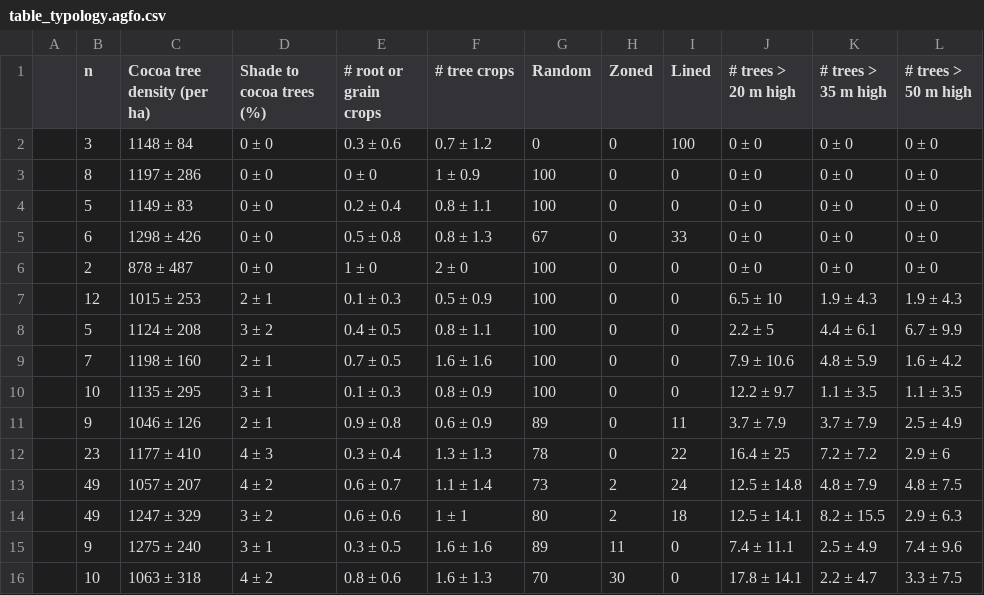
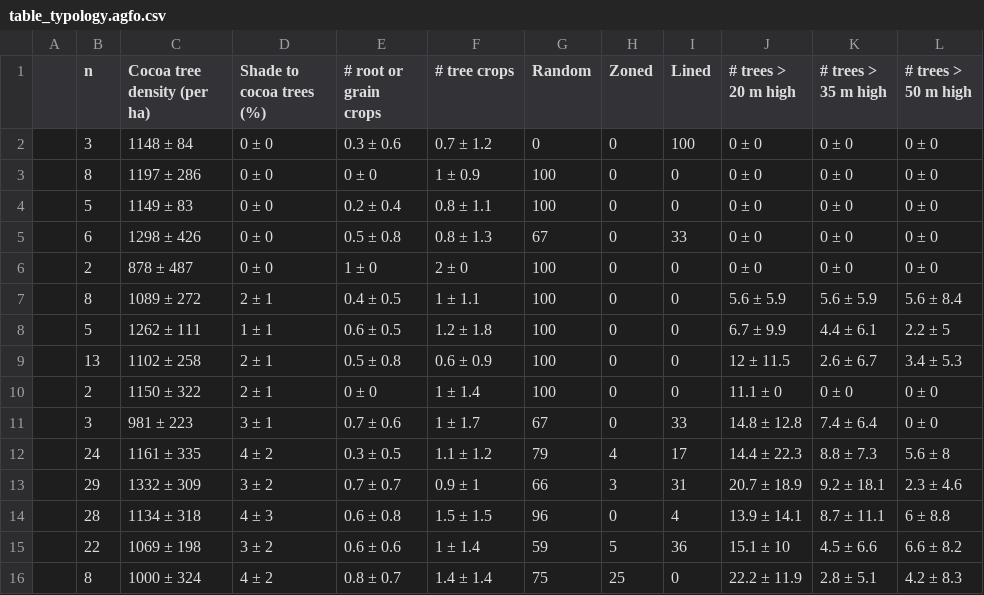
Before and after one commit to James-Hawkins/Cocoa-clusters, a CSV file: Figures.out/table_typology.agfo.csv, drawn as a sheet.

```diff
--- a/Figures.out/table_typology.agfo.csv
+++ b/Figures.out/table_typology.agfo.csv
@@ -6,11 +6,11 @@
 "","2","878 ± 487","0 ± 0","1 ± 0","2 ± 0","100","0","0","0 ± 0","0 ± 0","0 ± 0"
-"","12","1015 ± 253","2 ± 1","0.1 ± 0.3","0.5 ± 0.9","100","0","0","6.5 ± 10","1.9 ± 4.3","1.9 ± 4.3"
-"","5","1124 ± 208","3 ± 2","0.4 ± 0.5","0.8 ± 1.1","100","0","0","2.2 ± 5","4.4 ± 6.1","6.7 ± 9.9"
-"","7","1198 ± 160","2 ± 1","0.7 ± 0.5","1.6 ± 1.6","100","0","0","7.9 ± 10.6","4.8 ± 5.9","1.6 ± 4.2"
-"","10","1135 ± 295","3 ± 1","0.1 ± 0.3","0.8 ± 0.9","100","0","0","12.2 ± 9.7","1.1 ± 3.5","1.1 ± 3.5"
-"","9","1046 ± 126","2 ± 1","0.9 ± 0.8","0.6 ± 0.9","89","0","11","3.7 ± 7.9","3.7 ± 7.9","2.5 ± 4.9"
-"","23","1177 ± 410","4 ± 3","0.3 ± 0.4","1.3 ± 1.3","78","0","22","16.4 ± 25","7.2 ± 7.2","2.9 ± 6"
-"","49","1057 ± 207","4 ± 2","0.6 ± 0.7","1.1 ± 1.4","73","2","24","12.5 ± 14.8","4.8 ± 7.9","4.8 ± 7.5"
-"","49","1247 ± 329","3 ± 2","0.6 ± 0.6","1 ± 1","80","2","18","12.5 ± 14.1","8.2 ± 15.5","2.9 ± 6.3"
-"","9","1275 ± 240","3 ± 1","0.3 ± 0.5","1.6 ± 1.6","89","11","0","7.4 ± 11.1","2.5 ± 4.9","7.4 ± 9.6"
-"","10","1063 ± 318","4 ± 2","0.8 ± 0.6","1.6 ± 1.3","70","30","0","17.8 ± 14.1","2.2 ± 4.7","3.3 ± 7.5"
+"","8","1089 ± 272","2 ± 1","0.4 ± 0.5","1 ± 1.1","100","0","0","5.6 ± 5.9","5.6 ± 5.9","5.6 ± 8.4"
+"","5","1262 ± 111","1 ± 1","0.6 ± 0.5","1.2 ± 1.8","100","0","0","6.7 ± 9.9","4.4 ± 6.1","2.2 ± 5"
+"","13","1102 ± 258","2 ± 1","0.5 ± 0.8","0.6 ± 0.9","100","0","0","12 ± 11.5","2.6 ± 6.7","3.4 ± 5.3"
+"","2","1150 ± 322","2 ± 1","0 ± 0","1 ± 1.4","100","0","0","11.1 ± 0","0 ± 0","0 ± 0"
+"","3","981 ± 223","3 ± 1","0.7 ± 0.6","1 ± 1.7","67","0","33","14.8 ± 12.8","7.4 ± 6.4","0 ± 0"
+"","24","1161 ± 335","4 ± 2","0.3 ± 0.5","1.1 ± 1.2","79","4","17","14.4 ± 22.3","8.8 ± 7.3","5.6 ± 8"
+"","29","1332 ± 309","3 ± 2","0.7 ± 0.7","0.9 ± 1","66","3","31","20.7 ± 18.9","9.2 ± 18.1","2.3 ± 4.6"
+"","28","1134 ± 318","4 ± 3","0.6 ± 0.8","1.5 ± 1.5","96","0","4","13.9 ± 14.1","8.7 ± 11.1","6 ± 8.8"
+"","22","1069 ± 198","3 ± 2","0.6 ± 0.6","1 ± 1.4","59","5","36","15.1 ± 10","4.5 ± 6.6","6.6 ± 8.2"
+"","8","1000 ± 324","4 ± 2","0.8 ± 0.7","1.4 ± 1.4","75","25","0","22.2 ± 11.9","2.8 ± 5.1","4.2 ± 8.3"
```
Also changed, not shown: Figures.out/table_typology.pract.csv, Figures.out/table_typology_clim.csv, 10 other files.
